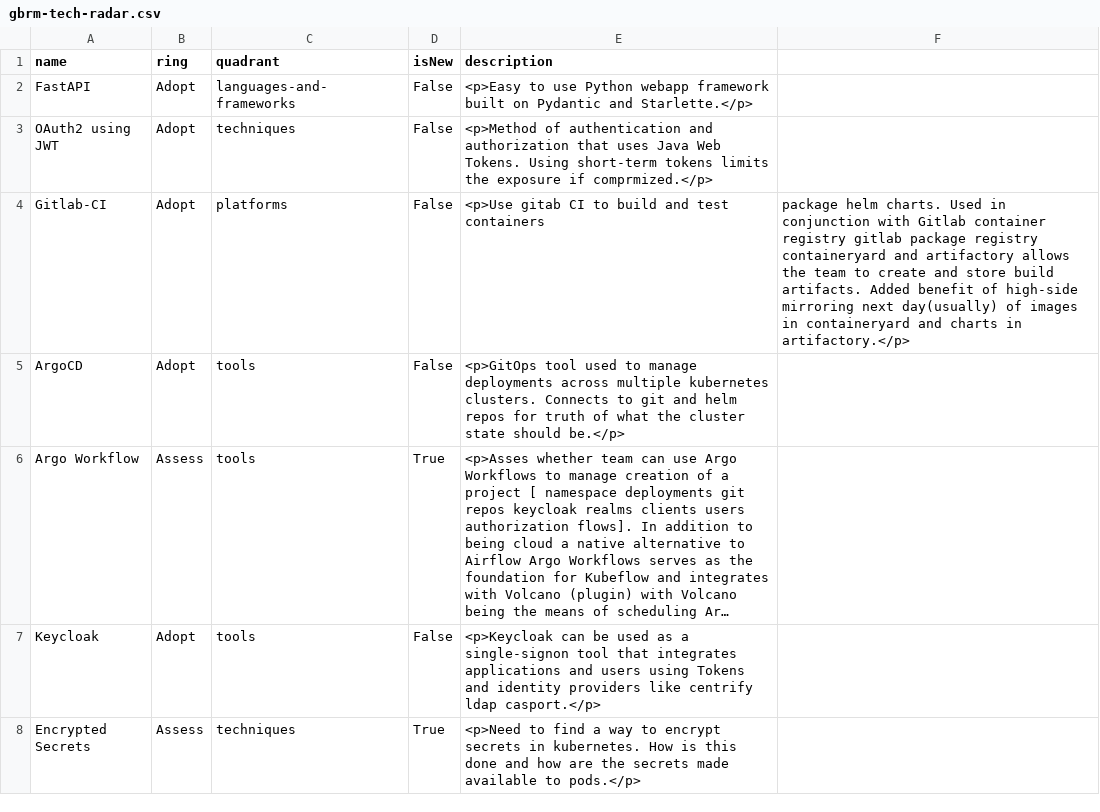
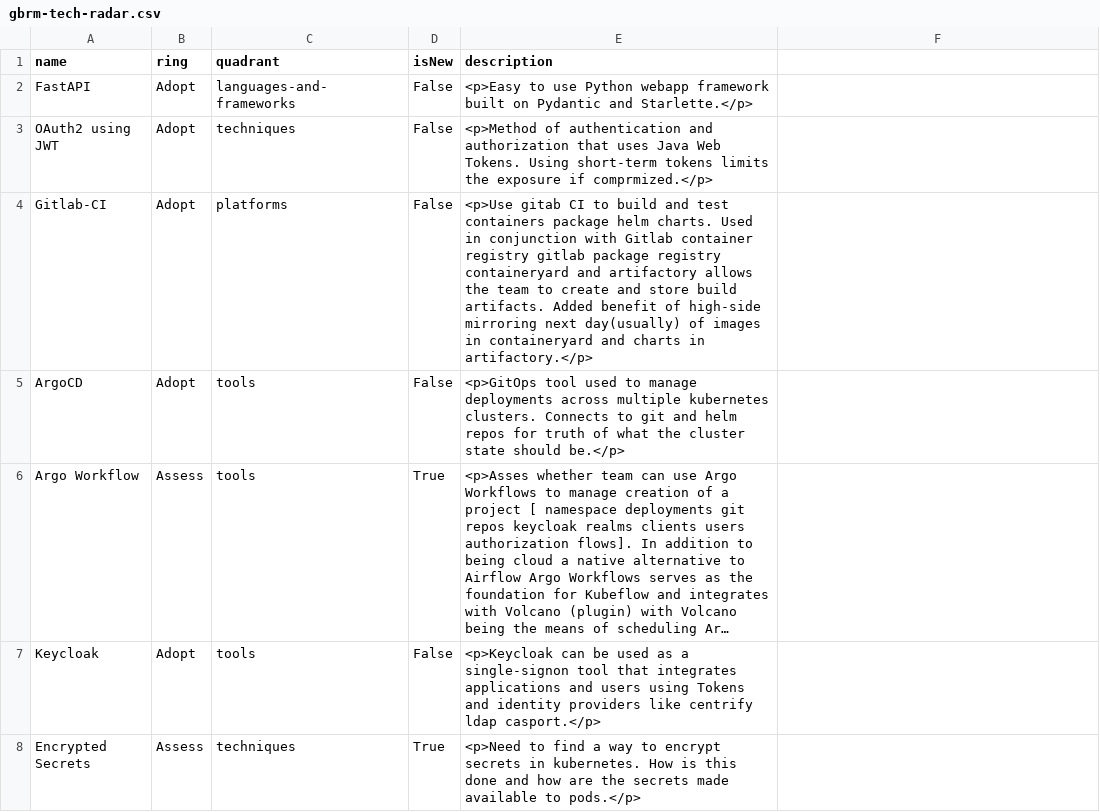
Before and after one commit to MarciaHilton/tech-radar, a CSV file: gbrm-tech-radar.csv, drawn as a sheet; only a part is shown; long unchanged cells end in ….

Commit message:
another comma

```diff
--- a/gbrm-tech-radar.csv
+++ b/gbrm-tech-radar.csv
@@ -3,3 +3,3 @@ FastAPI,Adopt,languages-and-frameworks,False,<p>Easy to use Python webapp framew
 OAuth2 using JWT,Adopt,techniques,False,<p>Method of authentication and authorization that uses Java Web Tokens.  Using short-term tokens limits the exposure if comprmized.</p>
-Gitlab-CI,Adopt,platforms,False,<p>Use gitab CI to build and test containers, package helm charts. Used in conjunction with Gitlab container registry gitlab package registry containeryard and artifactory allows the team to create and store build artifacts.  Added benefit of high-side mirroring next day(usually) of images in containeryard and charts in artifactory.</p>
+Gitlab-CI,Adopt,platforms,False,<p>Use gitab CI to build and test containers package helm charts. Used in conjunction with Gitlab container registry gitlab package registry containeryard and artifactory allows the team to create and store build artifacts.  Added benefit of high-side mirroring next day(usually) of images in containeryard and charts in artifactory.</p>
 ArgoCD,Adopt,tools,False,<p>GitOps tool used to manage deployments across multiple kubernetes clusters.  Connects to git and helm repos for truth of what the cluster state should be.</p>
```
